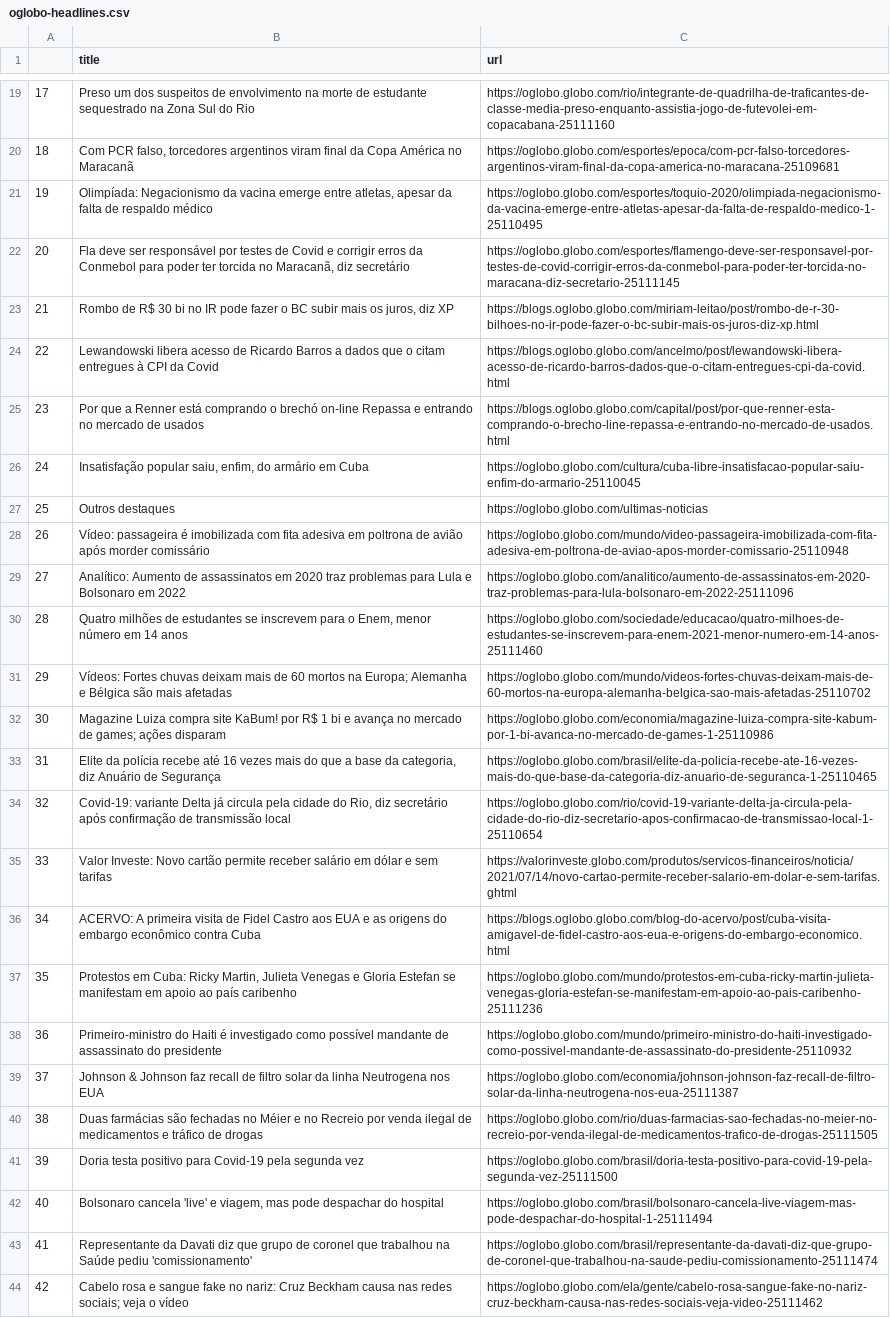
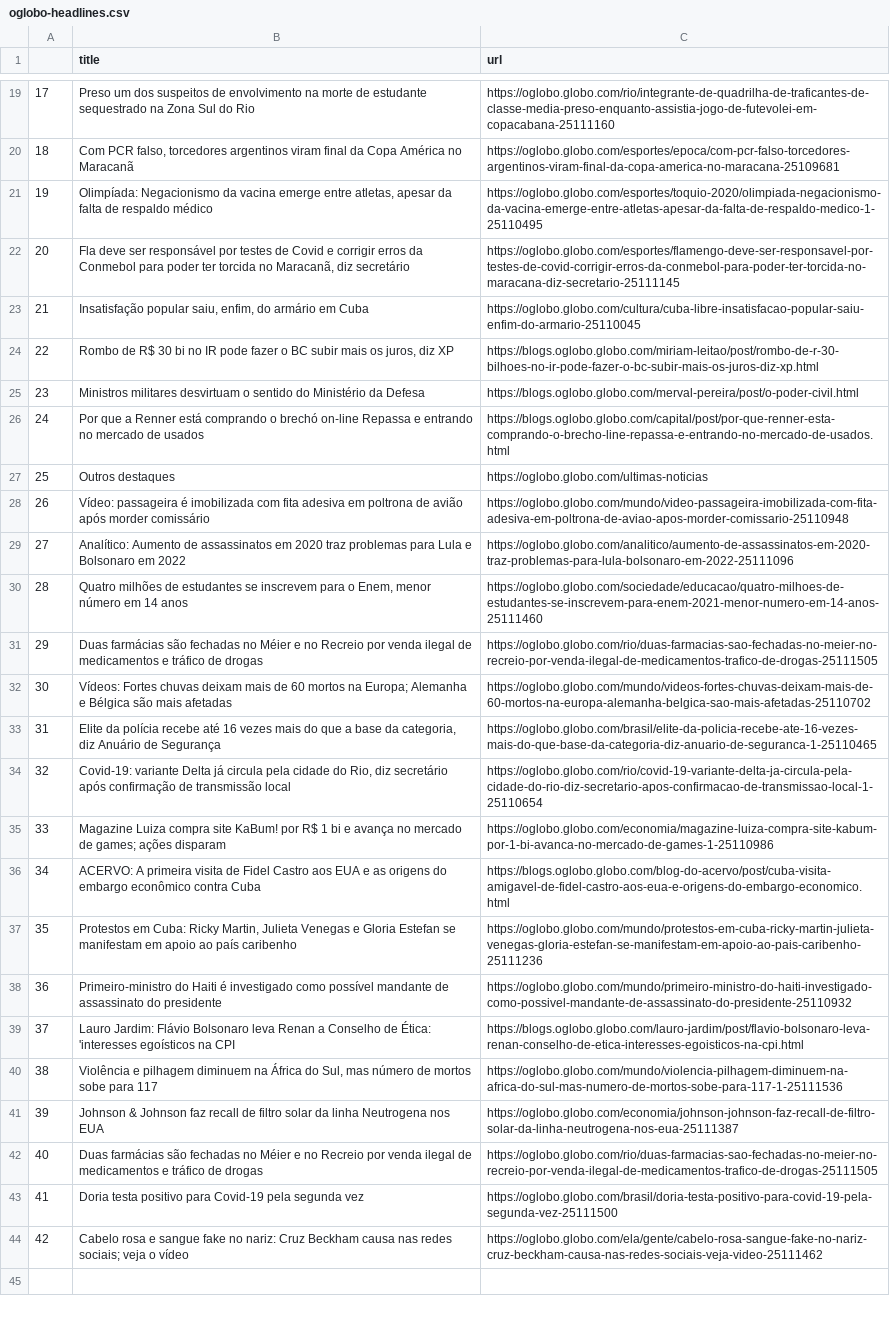
Before and after one commit to belisards/oglobo_headlines, a CSV file: oglobo-headlines.csv, drawn as a sheet; only a part is shown, gaps mark what is left out; removed rows and columns are numbered as before the commit, all else as after; the diff covers the shown part only; the diff names each change by its address in the sheet, - before the commit and + after, or states it on an @@ line.

```diff
--- a/oglobo-headlines.csv
+++ b/oglobo-headlines.csv
@@ column A renumbered between rows 3 and 43 @@
@@ row 26 moved to row 23: 21 @@
-row 24: 22 | Lewandowski libera acesso de Ricardo Barros a dados que o citam entregues à CPI da Covid | https://blogs.oglobo.globo.com/ancelmo/post/lewandowski-libera-acesso-de-ricardo-barros-dados-que-o-citam-entregues-cpi-da-covid.html
+row 25: 23 | Ministros militares desvirtuam o sentido do Ministério da Defesa | https://blogs.oglobo.globo.com/merval-pereira/post/o-poder-civil.html
+row 31: 29 | Duas farmácias são fechadas no Méier e no Recreio por venda ilegal de medicamentos e tráfico de drogas | https://oglobo.globo.com/rio/duas-farmacias-sao-fechadas-no-meier-no-recreio-por-venda-ilegal-de-medicamentos-trafico-de-drogas-25111505
-row 35: 33 | Valor Investe: Novo cartão permite receber salário em dólar e sem tarifas | https://valorinveste.globo.com/produtos/servicos-financeiros/noticia/2021/07/14/novo-cartao-permite-receber-salario-em-dolar-e-sem-tarifas.ghtml
@@ row 32 moved to row 35: 33 @@
+row 39: 37 | Lauro Jardim: Flávio Bolsonaro leva Renan a Conselho de Ética: 'interesses egoísticos na CPI | https://blogs.oglobo.globo.com/lauro-jardim/post/flavio-bolsonaro-leva-renan-conselho-de-etica-interesses-egoisticos-na-cpi.html
+row 40: 38 | Violência e pilhagem diminuem na África do Sul, mas número de mortos sobe para 117 | https://oglobo.globo.com/mundo/violencia-pilhagem-diminuem-na-africa-do-sul-mas-numero-de-mortos-sobe-para-117-1-25111536
-row 42: 40 | Bolsonaro cancela 'live' e viagem, mas pode despachar do hospital | https://oglobo.globo.com/brasil/bolsonaro-cancela-live-viagem-mas-pode-despachar-do-hospital-1-25111494
-row 43: 41 | Representante da Davati diz que grupo de coronel que trabalhou na Saúde pediu 'comissionamento' | https://oglobo.globo.com/brasil/representante-da-davati-diz-que-grupo-de-coronel-que-trabalhou-na-saude-pediu-comissionamento-25111474
```
Also changed, not shown: 1 added row, 1 removed row and 1 moved row elsewhere in this file.
